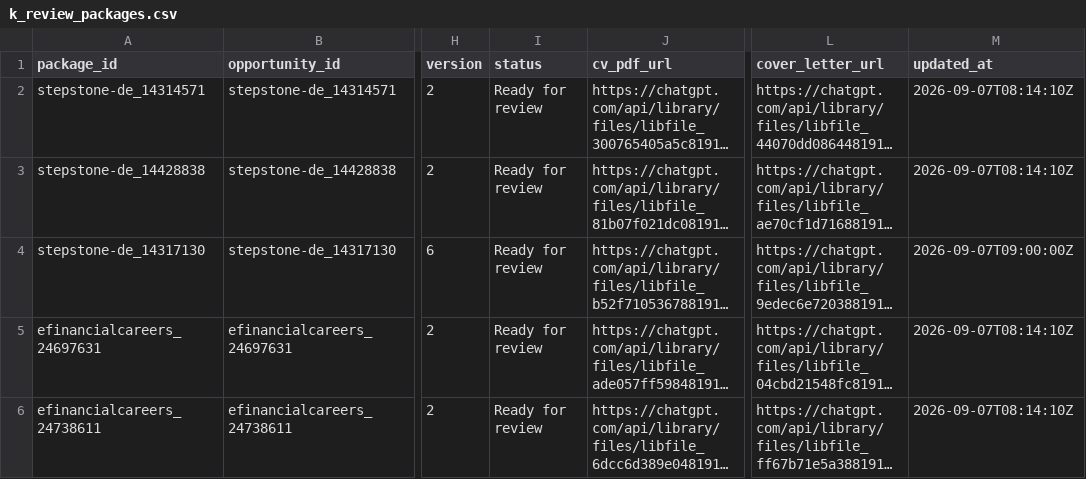
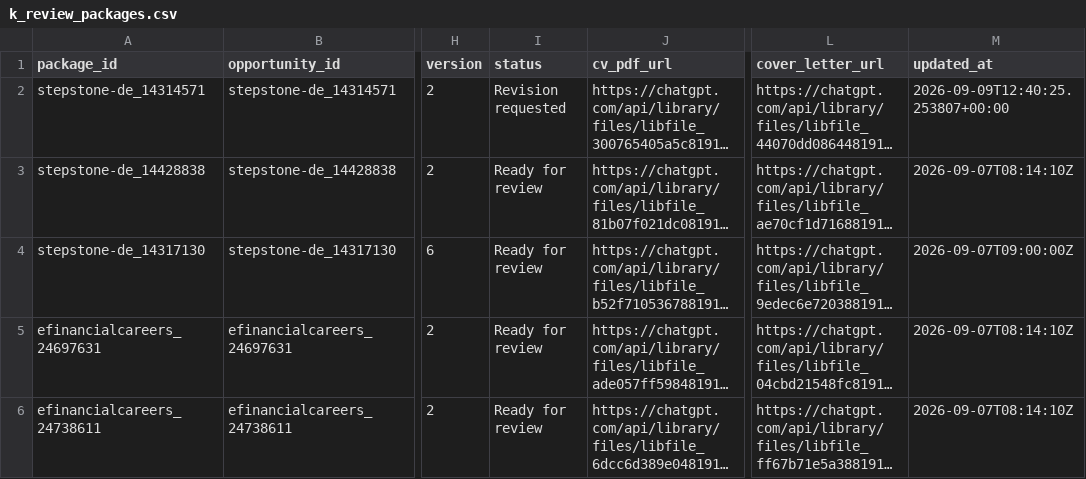
Before and after one commit to ORosa10/ProfessionalDashboard, a CSV file: data/k_review_packages.csv, drawn as a sheet; only a part is shown, gaps mark what is left out; long unchanged cells end in …; the diff names each change by its address in the sheet, - before the commit and + after, or states it on an @@ line.

Commit message:
Mark K package revision requested

```diff
--- a/data/k_review_packages.csv
+++ b/data/k_review_packages.csv
-I2 (status): Ready for review
+I2 (status): Revision requested
-M2 (updated_at): 2026-09-07T08:14:10Z
+M2 (updated_at): 2026-09-09T12:40:25.253807+00:00
```
